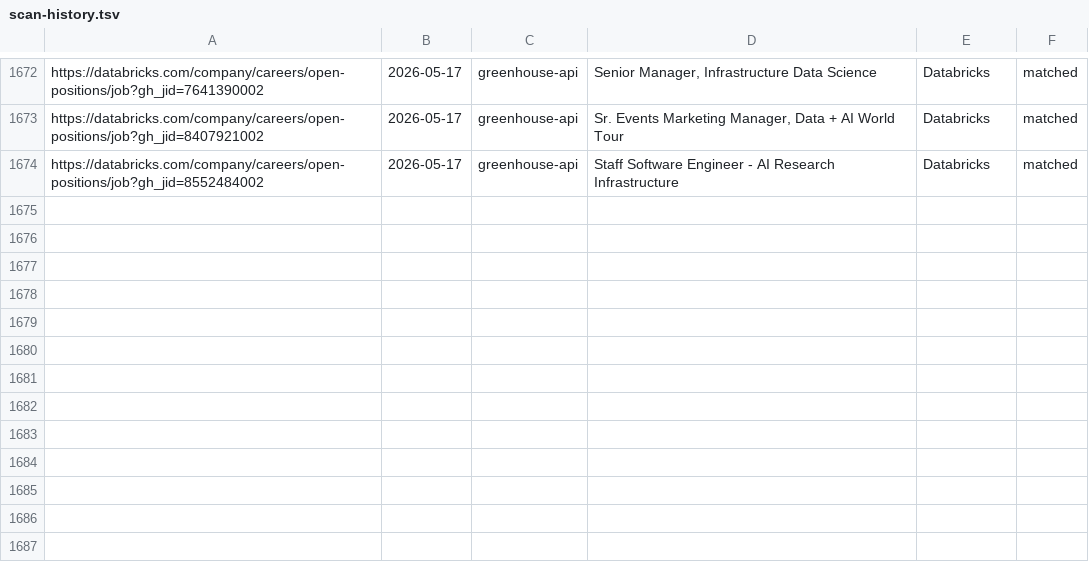
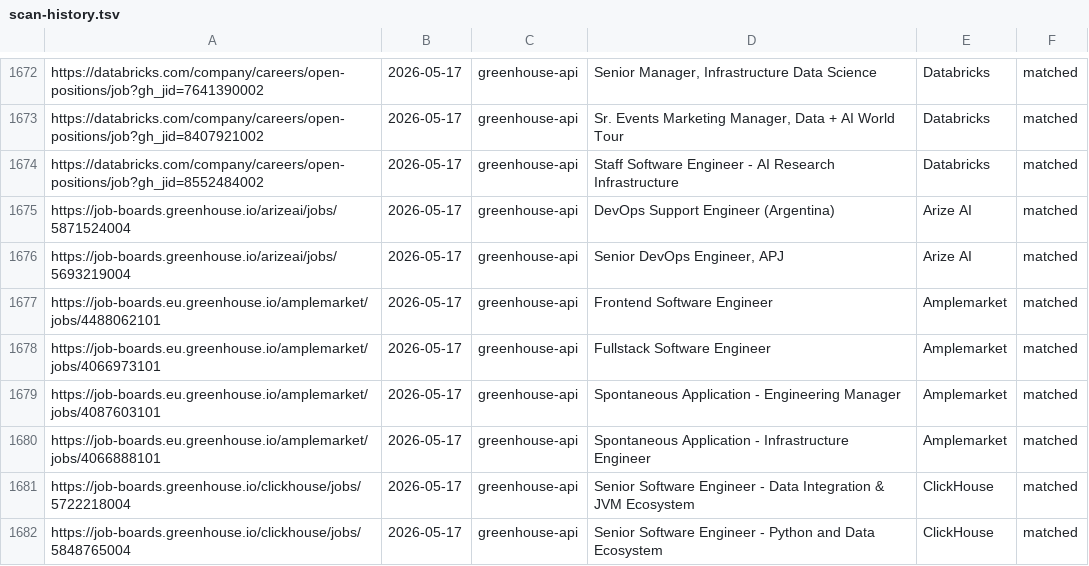
Before and after one commit to kcirtapfromspace/career-ops, a TSV file: data/scan-history.tsv, drawn as a sheet; only a part is shown, gaps mark what is left out; the diff names each change by its address in the sheet, - before the commit and + after, or states it on an @@ line.

```diff
--- a/data/scan-history.tsv
+++ b/data/scan-history.tsv
+row 1675: https://job-boards.greenhouse.io/arizeai/jobs/5871524004 | 2026-05-17 | greenhouse-api | DevOps Support Engineer (Argentina) | Arize AI | matched
+row 1676: https://job-boards.greenhouse.io/arizeai/jobs/5693219004 | 2026-05-17 | greenhouse-api | Senior DevOps Engineer, APJ | Arize AI | matched
+row 1677: https://job-boards.eu.greenhouse.io/amplemarket/jobs/4488062101 | 2026-05-17 | greenhouse-api | Frontend Software Engineer | Amplemarket | matched
+row 1678: https://job-boards.eu.greenhouse.io/amplemarket/jobs/4066973101 | 2026-05-17 | greenhouse-api | Fullstack Software Engineer | Amplemarket | matched
+row 1679: https://job-boards.eu.greenhouse.io/amplemarket/jobs/4087603101 | 2026-05-17 | greenhouse-api | Spontaneous Application - Engineering Manager | Amplemarket | matched
+row 1680: https://job-boards.eu.greenhouse.io/amplemarket/jobs/4066888101 | 2026-05-17 | greenhouse-api | Spontaneous Application - Infrastructure Engineer | Amplemarket | matched
+row 1681: https://job-boards.greenhouse.io/clickhouse/jobs/5722218004 | 2026-05-17 | greenhouse-api | Senior Software Engineer - Data Integration & JVM Ecosystem | ClickHouse | matched
+row 1682: https://job-boards.greenhouse.io/clickhouse/jobs/5848765004 | 2026-05-17 | greenhouse-api | Senior Software Engineer - Python and Data Ecosystem | ClickHouse | matched
```
Also changed, not shown: 1 other file.
